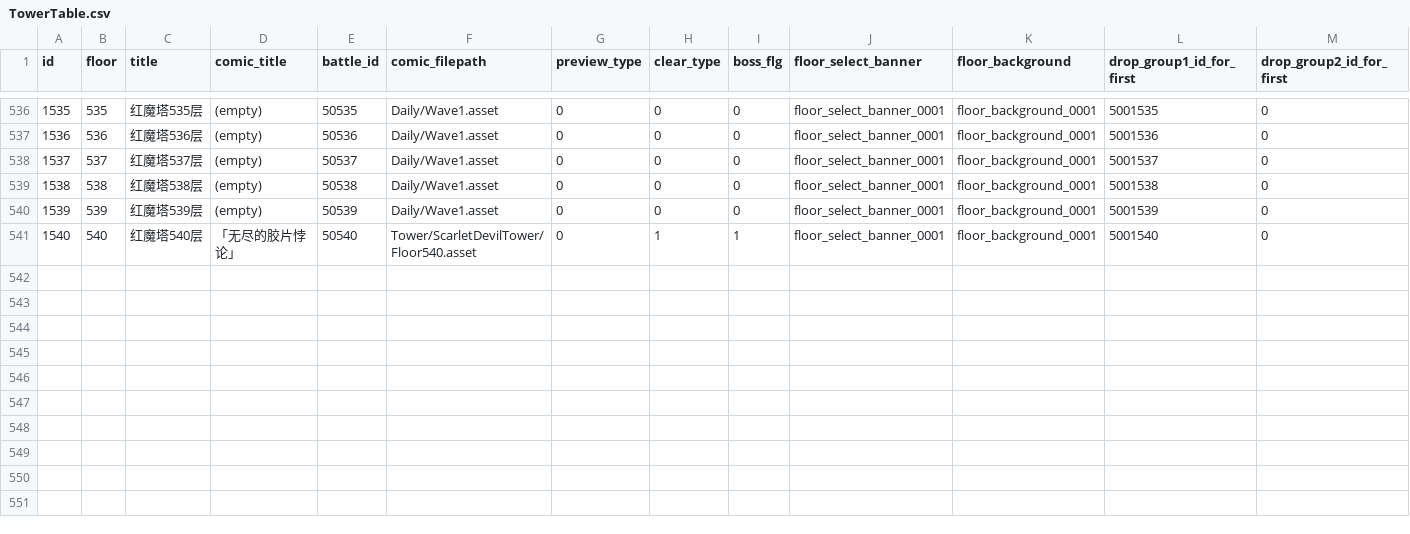
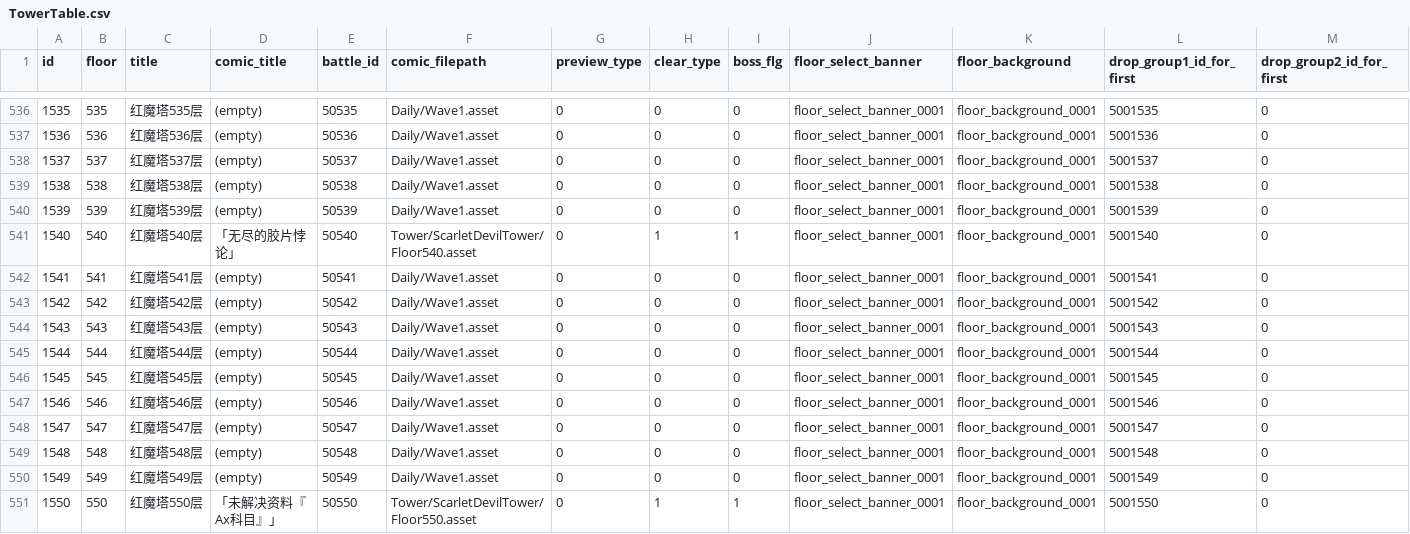
Before and after one commit to LukeZhuang/LostWordDataDecrypterPy, a CSV file: outputs/TowerTable.csv, drawn as a sheet; only a part is shown, gaps mark what is left out; rows hold the shown columns only; the diff names each change by its address in the sheet, - before the commit and + after, or states it on an @@ line.

```diff
--- a/outputs/TowerTable.csv
+++ b/outputs/TowerTable.csv
+row 542: 1541 | 541 | 红魔塔541层 | (empty) | 50541 | Daily/Wave1.asset | 0 | 0 | 0 | floor_select_banner_0001 | floor_background_0001 | 5001541 | 0
+row 543: 1542 | 542 | 红魔塔542层 | (empty) | 50542 | Daily/Wave1.asset | 0 | 0 | 0 | floor_select_banner_0001 | floor_background_0001 | 5001542 | 0
+row 544: 1543 | 543 | 红魔塔543层 | (empty) | 50543 | Daily/Wave1.asset | 0 | 0 | 0 | floor_select_banner_0001 | floor_background_0001 | 5001543 | 0
+row 545: 1544 | 544 | 红魔塔544层 | (empty) | 50544 | Daily/Wave1.asset | 0 | 0 | 0 | floor_select_banner_0001 | floor_background_0001 | 5001544 | 0
+row 546: 1545 | 545 | 红魔塔545层 | (empty) | 50545 | Daily/Wave1.asset | 0 | 0 | 0 | floor_select_banner_0001 | floor_background_0001 | 5001545 | 0
+row 547: 1546 | 546 | 红魔塔546层 | (empty) | 50546 | Daily/Wave1.asset | 0 | 0 | 0 | floor_select_banner_0001 | floor_background_0001 | 5001546 | 0
+row 548: 1547 | 547 | 红魔塔547层 | (empty) | 50547 | Daily/Wave1.asset | 0 | 0 | 0 | floor_select_banner_0001 | floor_background_0001 | 5001547 | 0
+row 549: 1548 | 548 | 红魔塔548层 | (empty) | 50548 | Daily/Wave1.asset | 0 | 0 | 0 | floor_select_banner_0001 | floor_background_0001 | 5001548 | 0
+row 550: 1549 | 549 | 红魔塔549层 | (empty) | 50549 | Daily/Wave1.asset | 0 | 0 | 0 | floor_select_banner_0001 | floor_background_0001 | 5001549 | 0
+row 551: 1550 | 550 | 红魔塔550层 | 「未解决资料『Ax科目』」 | 50550 | Tower/ScarletDevilTower/Floor550.asset | 0 | 1 | 1 | floor_select_banner_0001 | floor_background_0001 | 5001550 | 0
```
Also changed, not shown: outputs/CharacterEpisodeTable.csv, outputs/CharacterQuestChapterTable.csv, 30 other files.
